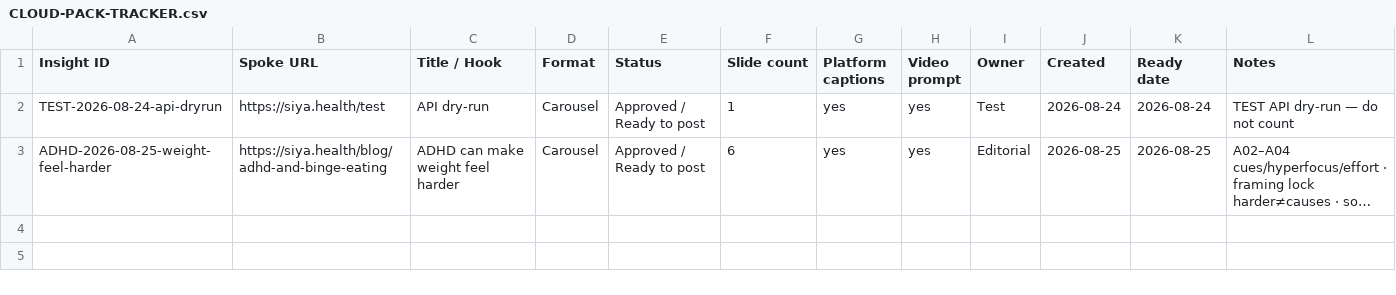
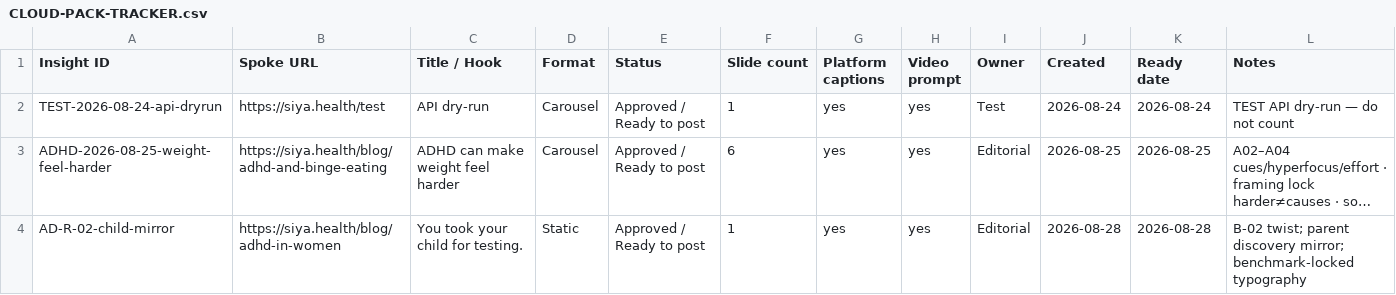
Before and after one commit to snehpandey23/amcare-os, a CSV file: apps/siya-health/brand/04-Content-Tracker/CLOUD-PACK-TRACKER.csv, drawn as a sheet; long unchanged cells end in …; the diff names each change by its address in the sheet, - before the commit and + after, or states it on an @@ line.

```diff
--- a/apps/siya-health/brand/04-Content-Tracker/CLOUD-PACK-TRACKER.csv
+++ b/apps/siya-health/brand/04-Content-Tracker/CLOUD-PACK-TRACKER.csv
+row 4: AD-R-02-child-mirror | https://siya.health/blog/adhd-in-women | You took your child for testing. | Static | Approved / Ready to post | 1 | yes | yes | Editorial | 2026-08-28 | 2026-08-28 | B-02 twist; parent discovery mirror; benchmark-locked typography
```
Also changed, not shown: apps/siya-health/brand/04-Content-Tracker/Siya-Content-Tracker-Posts.csv, 14 other files.
